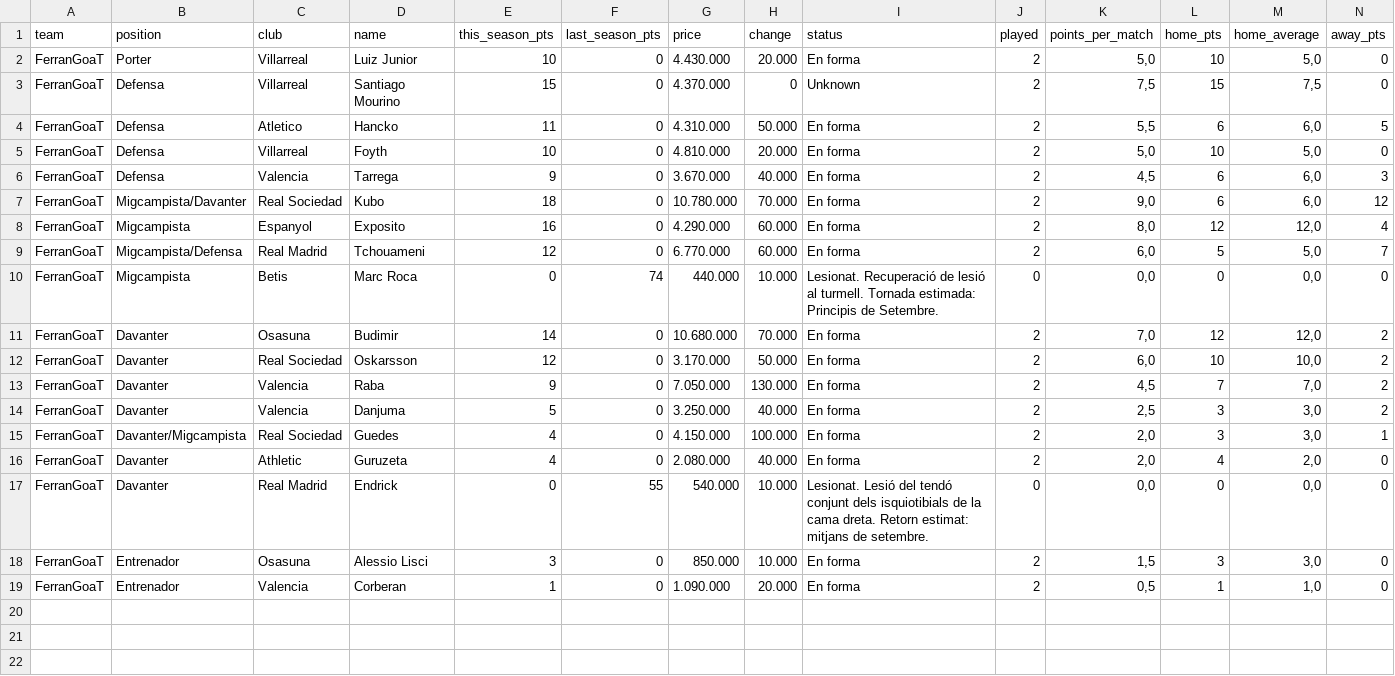
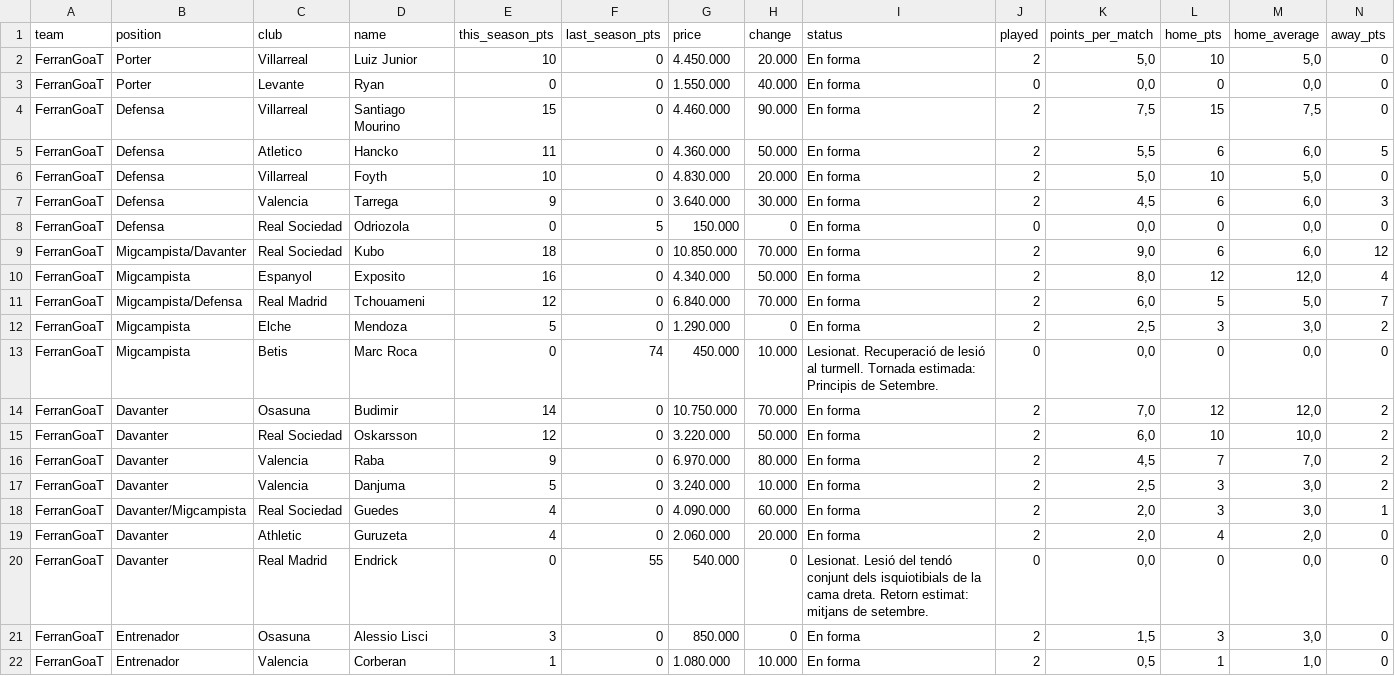
Before and after one commit to nilcrespo/BiwengerBot, a CSV file: csvs/teams/team_FerranGoaT.csv, drawn as a sheet; only a part is shown; addresses are those after the commit; rows hold the shown columns only; the diff names each change by its address in the sheet, - before the commit and + after, or states it on an @@ line.

```diff
--- a/csvs/teams/team_FerranGoaT.csv
+++ b/csvs/teams/team_FerranGoaT.csv
-G2 (price): 4.430.000
+G2 (price): 4.450.000
+row 3: FerranGoaT | Porter | Levante | Ryan | 0 | 0 | 1.550.000 | 40.000 | En forma | 0 | 0,0 | 0 | 0,0 | 0
-G4 (price): 4.370.000
+G4 (price): 4.460.000
-H4 (change): 0
+H4 (change): 90.000
-I4 (status): Unknown
+I4 (status): En forma
-G5 (price): 4.310.000
+G5 (price): 4.360.000
-G6 (price): 4.810.000
+G6 (price): 4.830.000
-G7 (price): 3.670.000
+G7 (price): 3.640.000
-H7 (change): 40.000
+H7 (change): 30.000
+row 8: FerranGoaT | Defensa | Real Sociedad | Odriozola | 0 | 5 | 150.000 | 0 | En forma | 0 | 0,0 | 0 | 0,0 | 0
-G9 (price): 10.780.000
+G9 (price): 10.850.000
-G10 (price): 4.290.000
+G10 (price): 4.340.000
-H10 (change): 60.000
+H10 (change): 50.000
-G11 (price): 6.770.000
+G11 (price): 6.840.000
-H11 (change): 60.000
+H11 (change): 70.000
+row 12: FerranGoaT | Migcampista | Elche | Mendoza | 5 | 0 | 1.290.000 | 0 | En forma | 2 | 2,5 | 3 | 3,0 | 2
-G13 (price): 440.000
+G13 (price): 450.000
-G14 (price): 10.680.000
+G14 (price): 10.750.000
-G15 (price): 3.170.000
+G15 (price): 3.220.000
-G16 (price): 7.050.000
+G16 (price): 6.970.000
-H16 (change): 130.000
+H16 (change): 80.000
-G17 (price): 3.250.000
+G17 (price): 3.240.000
-H17 (change): 40.000
+H17 (change): 10.000
-G18 (price): 4.150.000
+G18 (price): 4.090.000
-H18 (change): 100.000
+H18 (change): 60.000
-G19 (price): 2.080.000
+G19 (price): 2.060.000
-H19 (change): 40.000
+H19 (change): 20.000
-H20:H21 (change): 10.000
+H20:H21 (change): 0
-G22 (price): 1.090.000
+G22 (price): 1.080.000
-H22 (change): 20.000
+H22 (change): 10.000
```
Also changed, not shown: csvs/market/market_players.csv, csvs/teams/team_CD_Numancia.csv, 11 other files.
